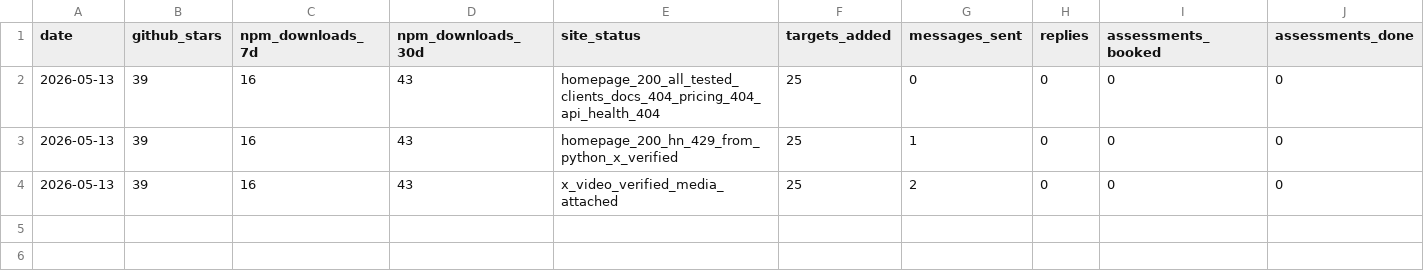
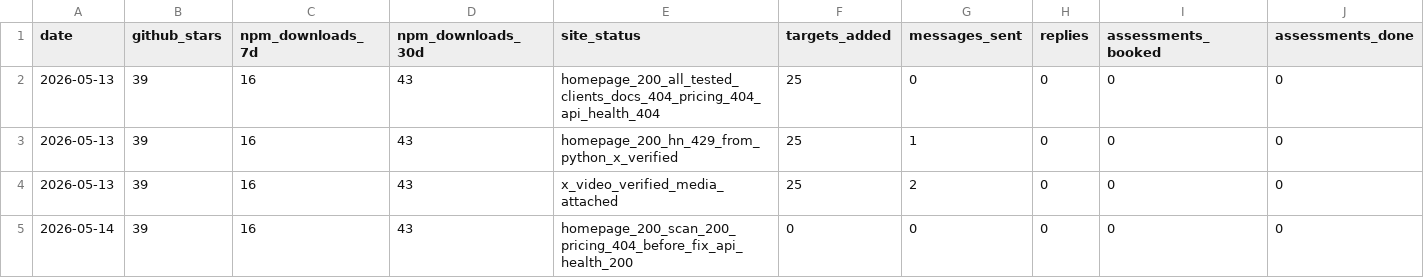
Before and after one commit to darfaz/clawmoat, a CSV file: docs/launch/2026-05-13-metrics.csv, drawn as a sheet; only a part is shown; rows hold the shown columns only; the diff names each change by its address in the sheet, - before the commit and + after, or states it on an @@ line.

Commit message:
docs: add pricing redirect page

```diff
--- a/docs/launch/2026-05-13-metrics.csv
+++ b/docs/launch/2026-05-13-metrics.csv
+row 5: 2026-05-14 | 39 | 16 | 43 | homepage_200_scan_200_pricing_404_before_fix_api_health_200 | 0 | 0 | 0 | 0 | 0
```
Also changed, not shown: 1 other file.
